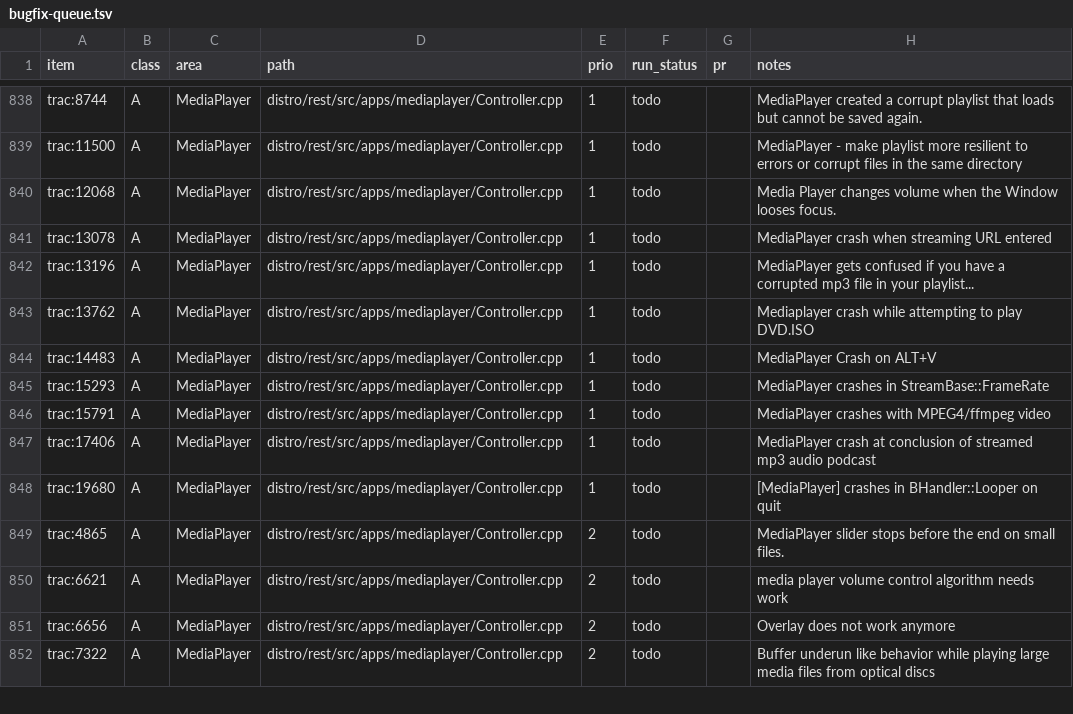
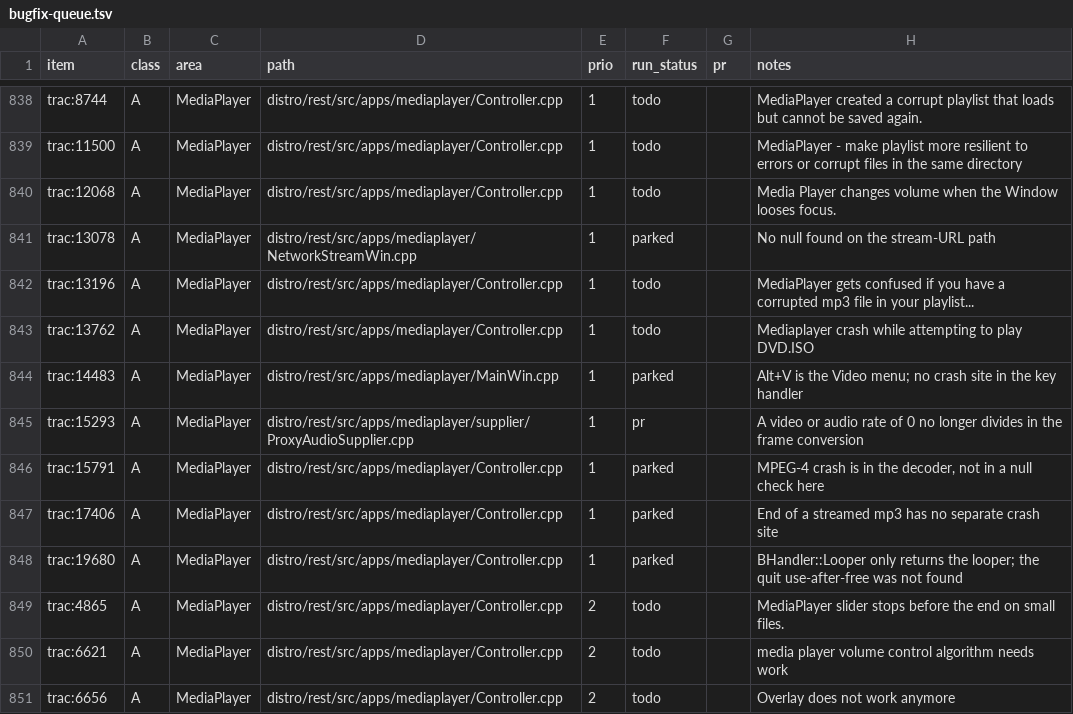
Before and after one commit to r5-operating-system/r5os, a TSV file: tracker/bugfix-queue.tsv, drawn as a sheet; only a part is shown, gaps mark what is left out; the shorter side is filled out with more unchanged rows.

```diff
--- a/tracker/bugfix-queue.tsv
+++ b/tracker/bugfix-queue.tsv
@@ -840,10 +840,10 @@ trac:11500	A	MediaPlayer	distro/rest/src/apps/mediaplayer/Controller.cpp	1	todo
 trac:12068	A	MediaPlayer	distro/rest/src/apps/mediaplayer/Controller.cpp	1	todo		Media Player changes volume when the Window looses focus.
-trac:13078	A	MediaPlayer	distro/rest/src/apps/mediaplayer/Controller.cpp	1	todo		MediaPlayer crash when streaming URL entered
+trac:13078	A	MediaPlayer	distro/rest/src/apps/mediaplayer/NetworkStreamWin.cpp	1	parked		No null found on the stream-URL path
 trac:13196	A	MediaPlayer	distro/rest/src/apps/mediaplayer/Controller.cpp	1	todo		MediaPlayer gets confused if you have a corrupted mp3 file in your playlist...
 trac:13762	A	MediaPlayer	distro/rest/src/apps/mediaplayer/Controller.cpp	1	todo		Mediaplayer crash while attempting to play DVD.ISO
-trac:14483	A	MediaPlayer	distro/rest/src/apps/mediaplayer/Controller.cpp	1	todo		MediaPlayer Crash on ALT+V
-trac:15293	A	MediaPlayer	distro/rest/src/apps/mediaplayer/Controller.cpp	1	todo		MediaPlayer crashes in StreamBase::FrameRate
-trac:15791	A	MediaPlayer	distro/rest/src/apps/mediaplayer/Controller.cpp	1	todo		MediaPlayer crashes with MPEG4/ffmpeg video
-trac:17406	A	MediaPlayer	distro/rest/src/apps/mediaplayer/Controller.cpp	1	todo		MediaPlayer crash at conclusion of streamed mp3 audio podcast
-trac:19680	A	MediaPlayer	distro/rest/src/apps/mediaplayer/Controller.cpp	1	todo		[MediaPlayer] crashes in BHandler::Looper on quit
+trac:14483	A	MediaPlayer	distro/rest/src/apps/mediaplayer/MainWin.cpp	1	parked		Alt+V is the Video menu; no crash site in the key handler
+trac:15293	A	MediaPlayer	distro/rest/src/apps/mediaplayer/supplier/ProxyAudioSupplier.cpp	1	pr		A video or audio rate of 0 no longer divides in the frame conversion
+trac:15791	A	MediaPlayer	distro/rest/src/apps/mediaplayer/Controller.cpp	1	parked		MPEG-4 crash is in the decoder, not in a null check here
+trac:17406	A	MediaPlayer	distro/rest/src/apps/mediaplayer/Controller.cpp	1	parked		End of a streamed mp3 has no separate crash site
+trac:19680	A	MediaPlayer	distro/rest/src/apps/mediaplayer/Controller.cpp	1	parked		BHandler::Looper only returns the looper; the quit use-after-free was not found
 trac:4865	A	MediaPlayer	distro/rest/src/apps/mediaplayer/Controller.cpp	2	todo		MediaPlayer slider stops before the end on small files.
```
Also changed, not shown: 2 other files.
